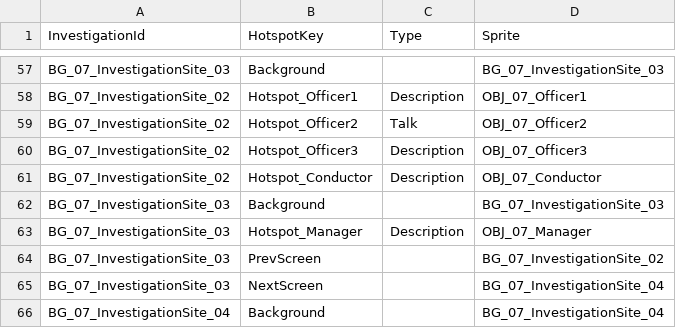
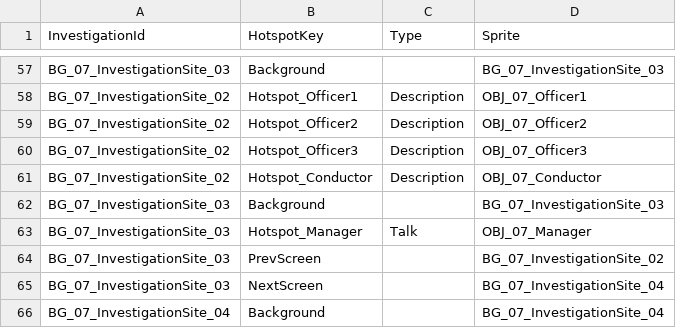
Before and after one commit to mikeolw/2KH1-2KH1project, a CSV file: Assets/StreamingAssets/Stage/InvestigationStage.csv, drawn as a sheet; only a part is shown, gaps mark what is left out.

```diff
--- a/Assets/StreamingAssets/Stage/InvestigationStage.csv
+++ b/Assets/StreamingAssets/Stage/InvestigationStage.csv
@@ -58,3 +58,3 @@ BG_07_InvestigationSite_03,Background,,BG_07_InvestigationSite_03
 BG_07_InvestigationSite_02,Hotspot_Officer1,Description,OBJ_07_Officer1
-BG_07_InvestigationSite_02,Hotspot_Officer2,Talk,OBJ_07_Officer2
+BG_07_InvestigationSite_02,Hotspot_Officer2,Description,OBJ_07_Officer2
 BG_07_InvestigationSite_02,Hotspot_Officer3,Description,OBJ_07_Officer3
@@ -62,3 +62,3 @@ BG_07_InvestigationSite_02,Hotspot_Conductor,Description,OBJ_07_Conductor
 BG_07_InvestigationSite_03,Background,,BG_07_InvestigationSite_03
-BG_07_InvestigationSite_03,Hotspot_Manager,Description,OBJ_07_Manager
+BG_07_InvestigationSite_03,Hotspot_Manager,Talk,OBJ_07_Manager
 BG_07_InvestigationSite_03,PrevScreen,,BG_07_InvestigationSite_02
```
Also changed, not shown: 2 other files.
